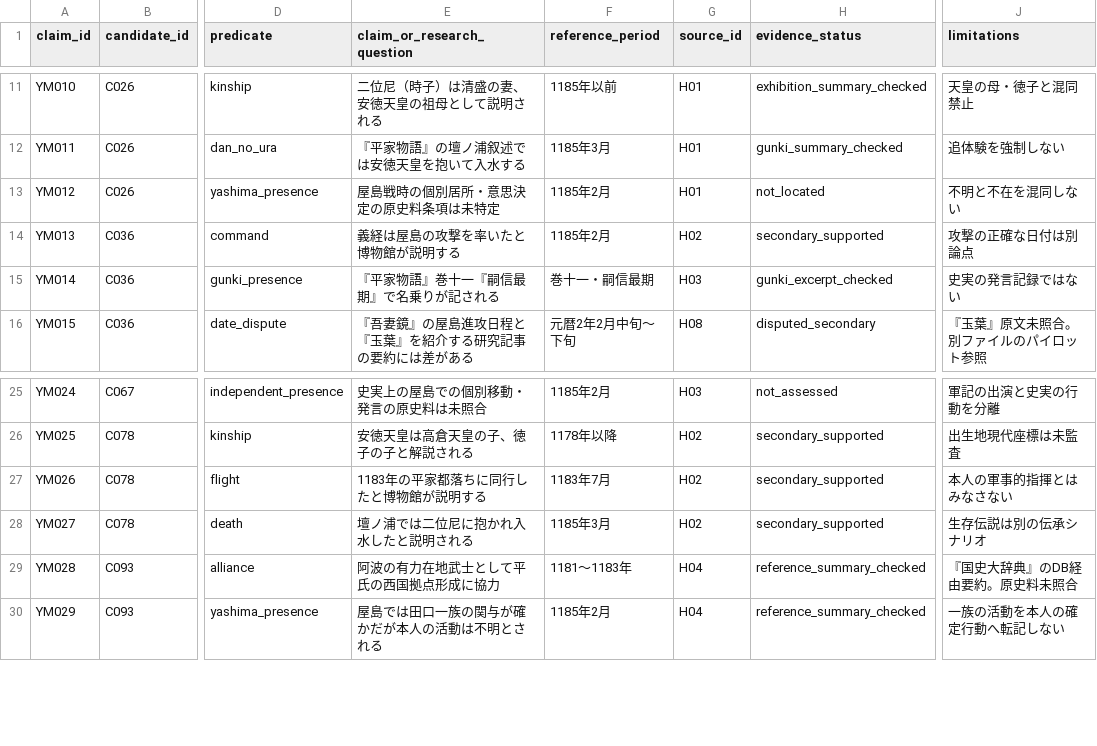
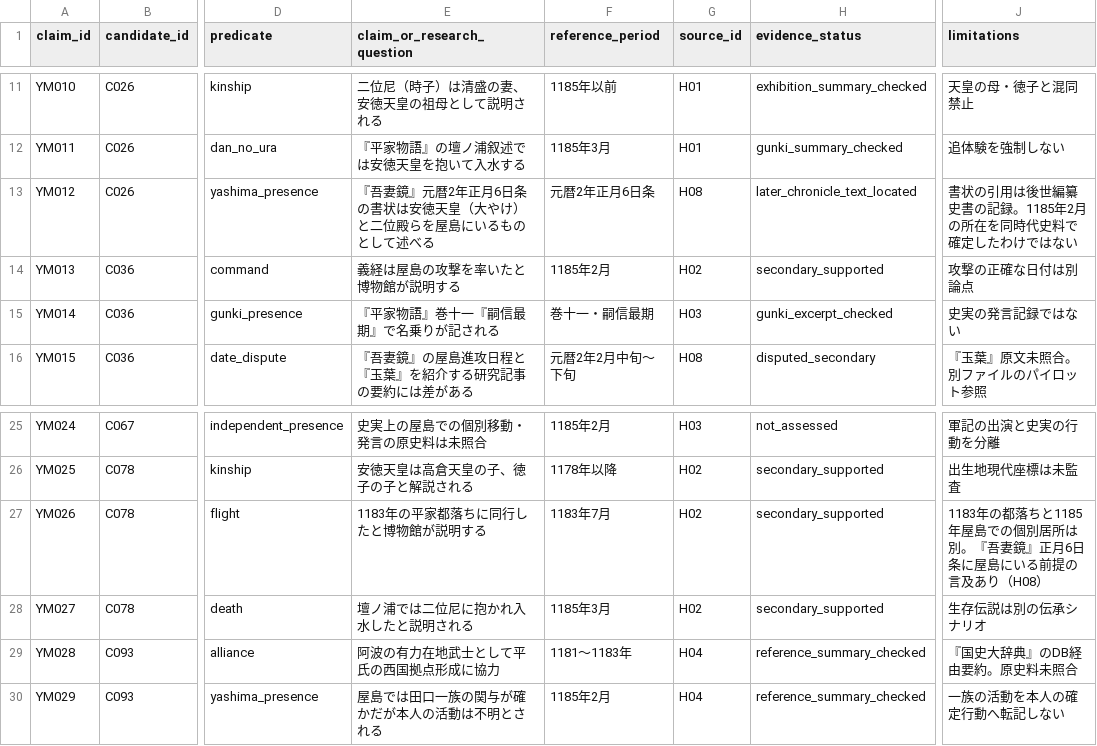
Before and after one commit to yama-books/genpei-sandbox, a CSV file: data/people/YASHIMA_MVP_CLAIMS.csv, drawn as a sheet; only a part is shown, gaps mark what is left out; the diff names each change by its address in the sheet, - before the commit and + after, or states it on an @@ line.

Commit message:
research: crosscheck Tokiko and Antoku Yashima reference in Azuma Kagami Jan 6

```diff
--- a/data/people/YASHIMA_MVP_CLAIMS.csv
+++ b/data/people/YASHIMA_MVP_CLAIMS.csv
-E13 (claim_or_research_question): 屋島戦時の個別居所・意思決定の原史料条項は未特定
+E13 (claim_or_research_question): 『吾妻鏡』元暦2年正月6日条の書状は安徳天皇（大やけ）と二位殿らを屋島にいるものとして述べる
-F13 (reference_period): 1185年2月
+F13 (reference_period): 元暦2年正月6日条
-G13 (source_id): H01
+G13 (source_id): H08
-H13 (evidence_status): not_located
+H13 (evidence_status): later_chronicle_text_located
-J13 (limitations): 不明と不在を混同しない
+J13 (limitations): 書状の引用は後世編纂史書の記録。1185年2月の所在を同時代史料で確定したわけではない
-J27 (limitations): 本人の軍事的指揮とはみなさない
+J27 (limitations): 1183年の都落ちと1185年屋島での個別居所は別。『吾妻鏡』正月6日条に屋島にいる前提の言及あり（H08）
```
